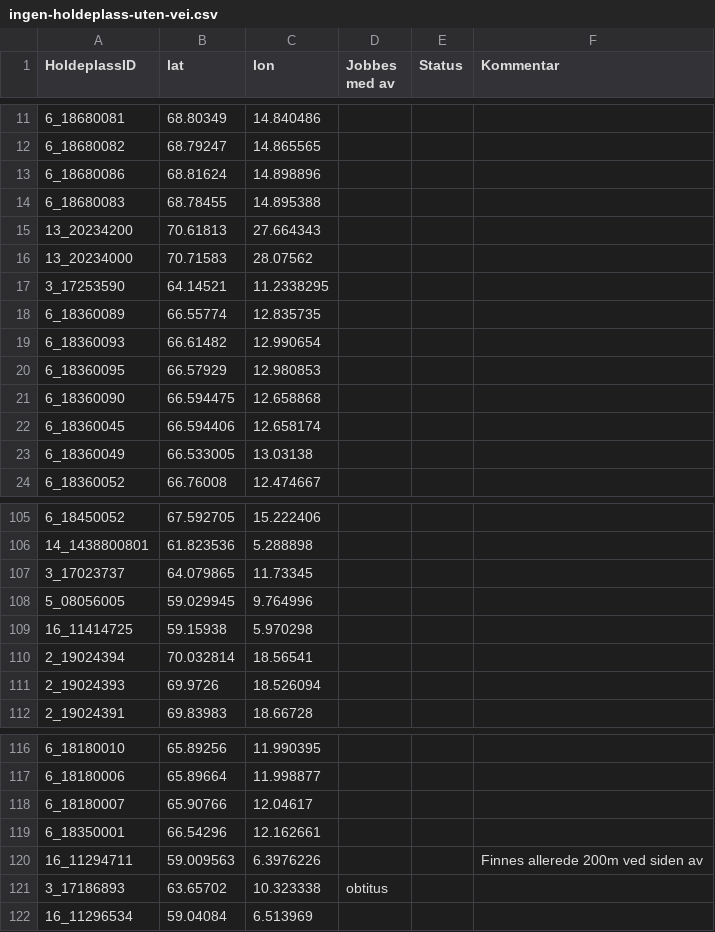
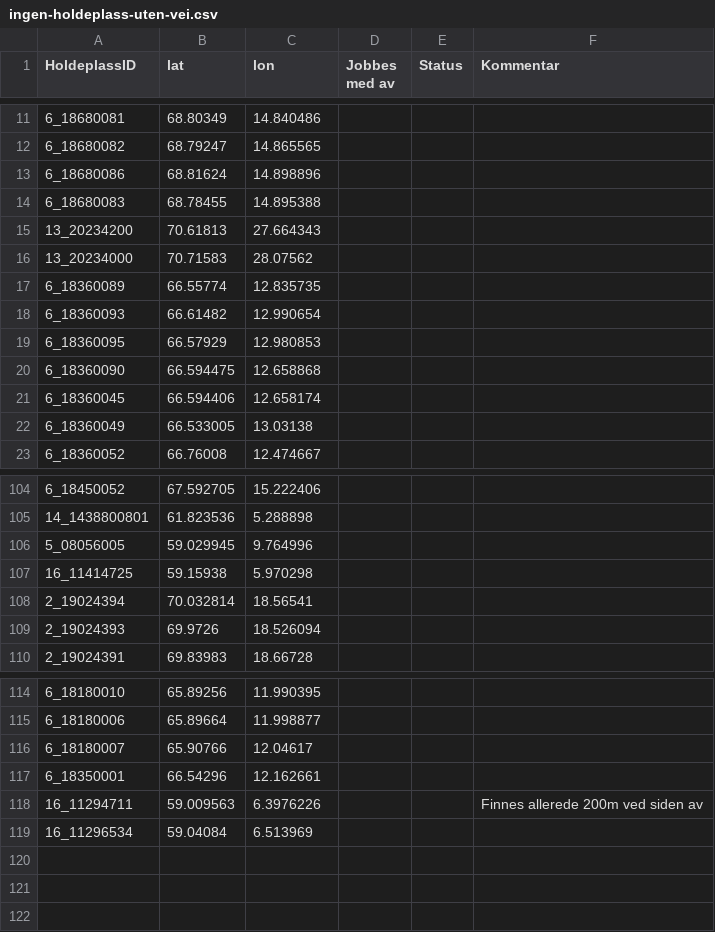
Before and after one commit to obtitus/holdeplasser-uten-vei-to-osm, a CSV file: ingen-holdeplass-uten-vei.csv, drawn as a sheet; only a part is shown, gaps mark what is left out.

```diff
--- a/ingen-holdeplass-uten-vei.csv
+++ b/ingen-holdeplass-uten-vei.csv
@@ -16,3 +16,2 @@
 "13_20234000";"70.71583";"28.07562";"";"";"";
-"3_17253590";"64.14521";"11.2338295";"";"";"";
 "6_18360089";"66.55774";"12.835735";"";"";"";
@@ -106,3 +105,2 @@
 "14_1438800801";"61.823536";"5.288898";"";"";"";
-"3_17023737";"64.079865";"11.73345";"";"";"";
 "5_08056005";"59.029945";"9.764996";"";"";"";
@@ -120,3 +118,2 @@
 "16_11294711";"59.009563";"6.3976226";"";"";"Finnes allerede 200m ved siden av";
-"3_17186893";"63.65702";"10.323338";"obtitus";"";"";
 "16_11296534";"59.04084";"6.513969";"";"";"";
```
Also changed, not shown: ferdig-holdeplass-uten-vei.csv, 5 other files.
